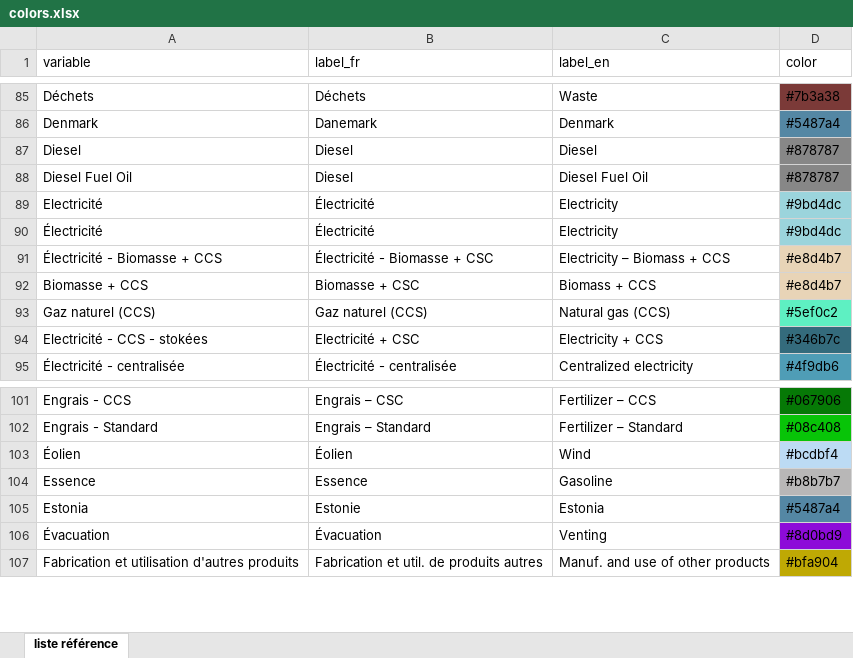
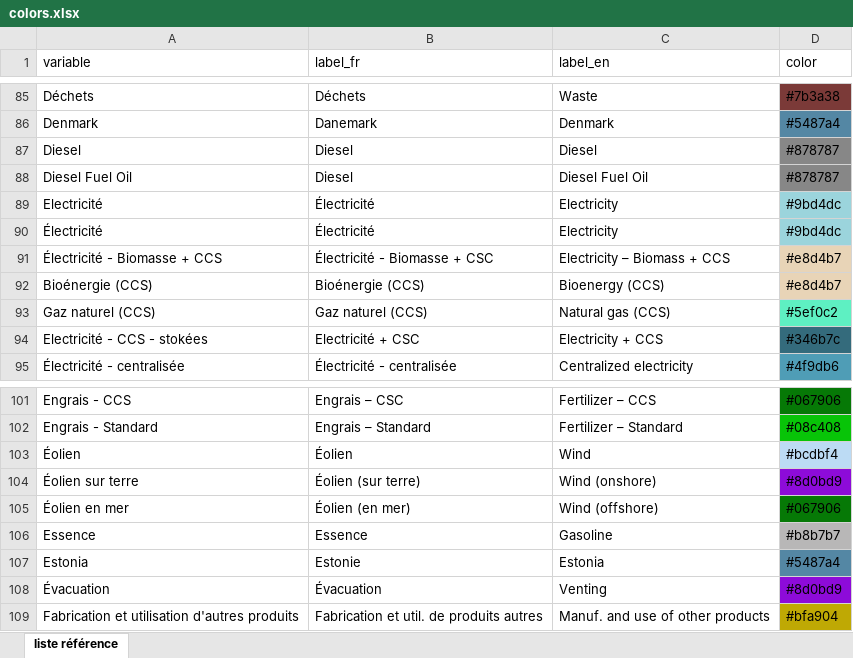
Before and after one commit to domrivest/genGraphIET, an Excel workbook: assets/colors.xlsx, sheet liste référence, drawn as a sheet; only a part is shown, gaps mark what is left out; values as stored, in another font and other column widths than the file's, no borders; removed rows and columns are numbered as before the commit, all else as after; the diff names each change by its address in the sheet, - before the commit and + after, or states it on an @@ line.

Commit message:
Add files via upload

```diff
--- a/assets/colors.xlsx (sheet liste référence)
+++ b/assets/colors.xlsx (sheet liste référence)
-row 92: Biomasse + CCS | Biomasse + CSC | Biomass + CCS | #e8d4b7
+row 92: Bioénergie (CCS) | Bioénergie (CCS) | Bioenergy (CCS) | #e8d4b7
+row 104: Éolien sur terre | Éolien (sur terre) | Wind (onshore) | #8d0bd9
+row 105: Éolien en mer | Éolien (en mer) | Wind (offshore) | #067906
```
